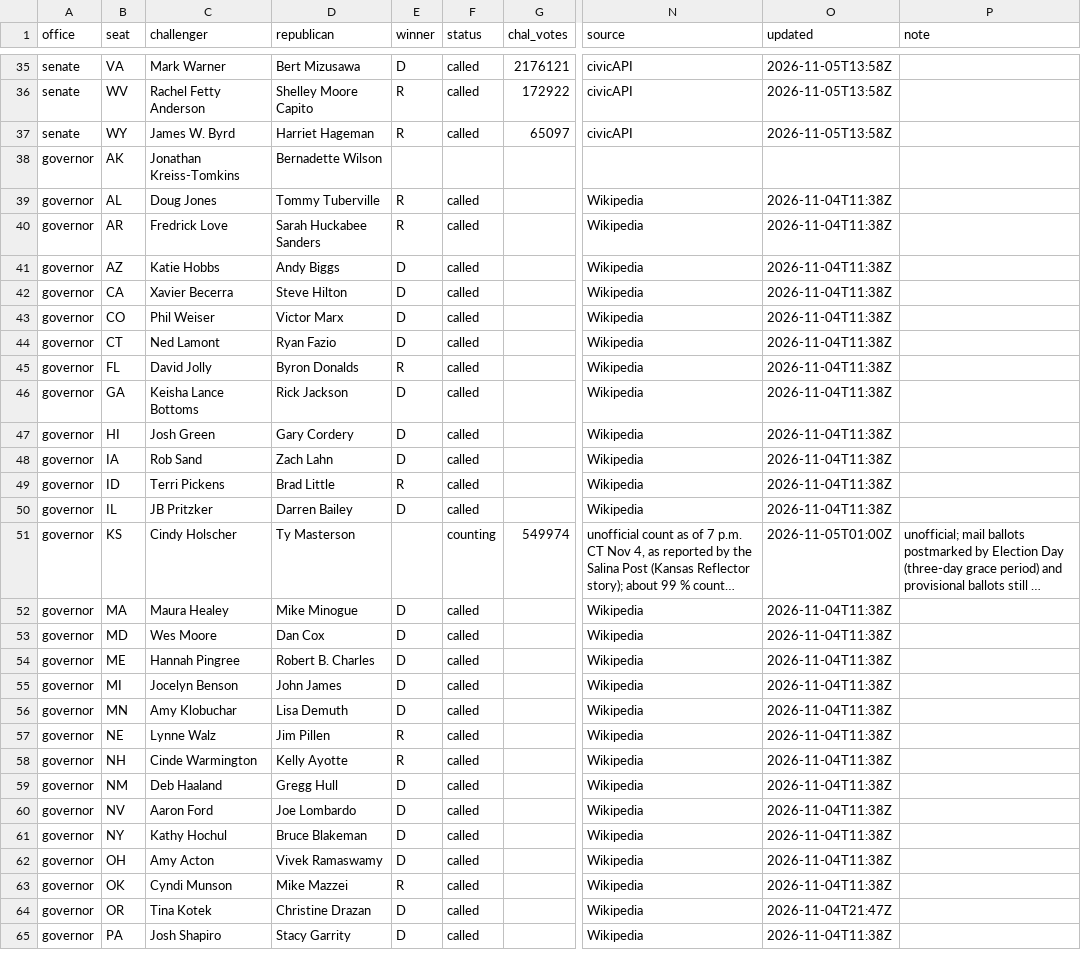
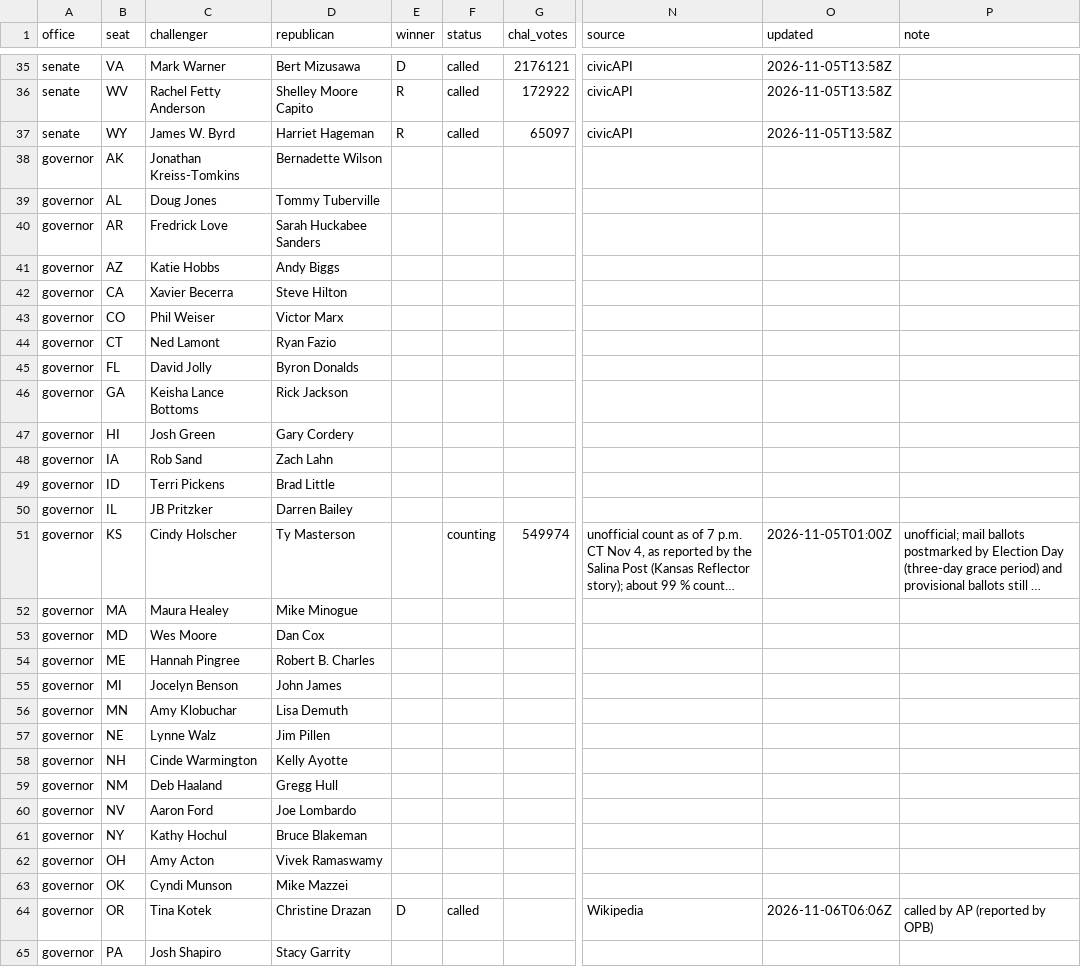
Before and after one commit to scorvec/midterms-2026, a CSV file: data/results/results_2026.csv, drawn as a sheet; only a part is shown, gaps mark what is left out; long unchanged cells end in …; the diff covers the shown part only; the diff names each change by its address in the sheet, - before the commit and + after, or states it on an @@ line.

```diff
--- a/data/results/results_2026.csv
+++ b/data/results/results_2026.csv
-E39:E40 (winner): R
+E39:E40 (winner): (empty)
-F39:F50 (status): called
+F39:F50 (status): (empty)
-N39:N50 (source): Wikipedia
+N39:N50 (source): (empty)
-O39:O50 (updated): 2026-11-04T11:38Z
+O39:O50 (updated): (empty)
-E41:E44 (winner): D
+E41:E44 (winner): (empty)
-E45 (winner): R
+E45 (winner): (empty)
-E46:E48 (winner): D
+E46:E48 (winner): (empty)
-E49 (winner): R
+E49 (winner): (empty)
-E50 (winner): D
+E50 (winner): (empty)
-E52:E56 (winner): D
+E52:E56 (winner): (empty)
-F52:F63 (status): called
+F52:F63 (status): (empty)
-N52:N63 (source): Wikipedia
+N52:N63 (source): (empty)
-O52:O63 (updated): 2026-11-04T11:38Z
+O52:O63 (updated): (empty)
-E57:E58 (winner): R
+E57:E58 (winner): (empty)
-E59:E62 (winner): D
+E59:E62 (winner): (empty)
-E63 (winner): R
+E63 (winner): (empty)
-O64 (updated): 2026-11-04T21:47Z
+O64 (updated): 2026-11-06T06:06Z
-P64 (note): (empty)
+P64 (note): called by AP (reported by OPB)
-E65 (winner): D
+E65 (winner): (empty)
-F65 (status): called
+F65 (status): (empty)
-N65 (source): Wikipedia
+N65 (source): (empty)
-O65 (updated): 2026-11-04T11:38Z
+O65 (updated): (empty)
```
Also changed, not shown: 32 edited cells elsewhere in this file, 6 other files.
